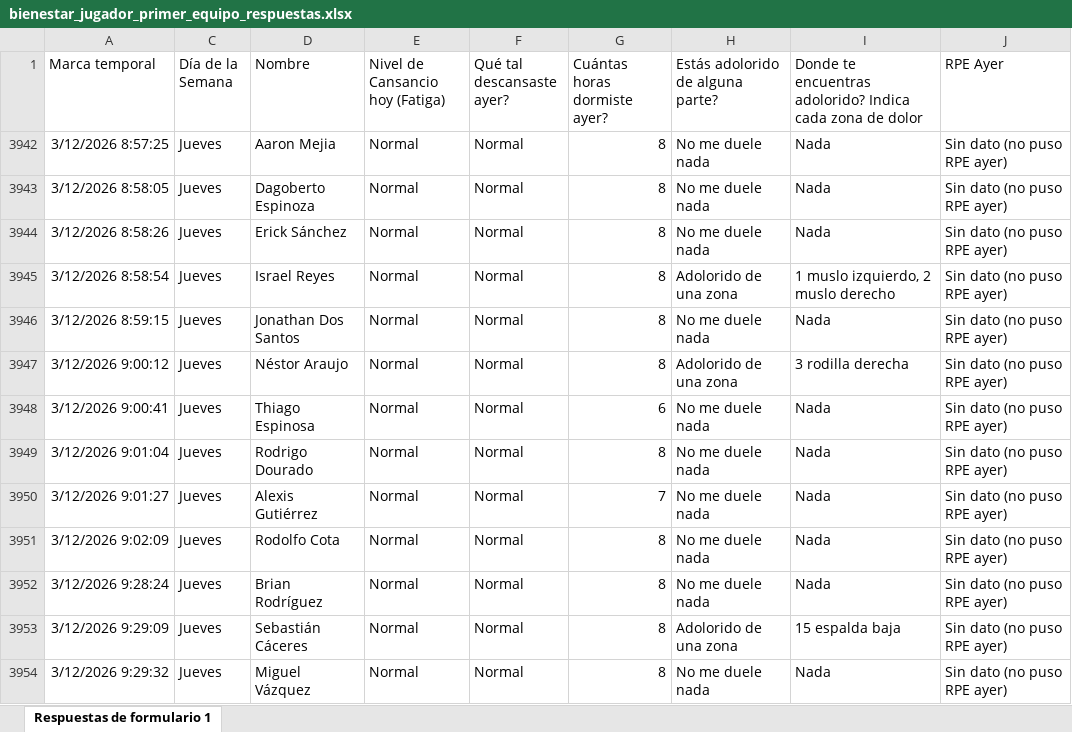
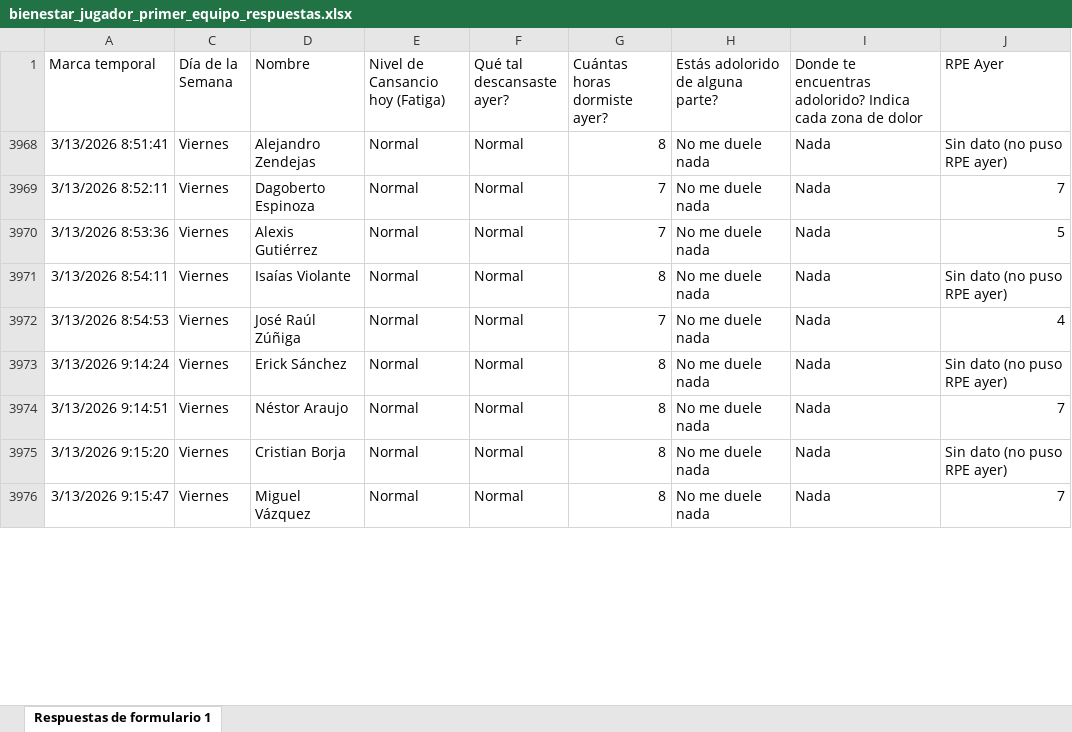
Before and after one commit to mr2293/dashboard_cargas, an Excel workbook: data/bienestar_jugador_primer_equipo_respuestas.xlsx, sheet Respuestas de formulario 1, drawn as a sheet; only a part is shown; values as stored, in another font and other column widths than the file's, no borders; charts and pictures and conditional formats and table styles not drawn; removed rows and columns are numbered as before the commit, all else as after; the diff covers the shown part only; the diff names each change by its address in the sheet, - before the commit and + after, or states it on an @@ line.

Commit message:
datos wimu

```diff
--- a/data/bienestar_jugador_primer_equipo_respuestas.xlsx (sheet Respuestas de formulario 1)
+++ b/data/bienestar_jugador_primer_equipo_respuestas.xlsx (sheet Respuestas de formulario 1)
-A3968 (Marca temporal): 3/12/2026 8:57:25
+A3968 (Marca temporal): 3/13/2026 8:51:41
-C3968:C3970 (Día de la Semana): Jueves
+C3968:C3970 (Día de la Semana): Viernes
-D3968 (Nombre): Aaron Mejia
+D3968 (Nombre): Alejandro Zendejas
-A3969 (Marca temporal): 3/12/2026 8:58:05
+A3969 (Marca temporal): 3/13/2026 8:52:11
-G3969:G3970 (Cuántas horas dormiste ayer?): 8
+G3969:G3970 (Cuántas horas dormiste ayer?): 7
-J3969 (RPE Ayer): Sin dato (no puso RPE ayer)
+J3969 (RPE Ayer): 7
-A3970 (Marca temporal): 3/12/2026 8:58:26
+A3970 (Marca temporal): 3/13/2026 8:53:36
-D3970 (Nombre): Erick Sánchez
+D3970 (Nombre): Alexis Gutiérrez
-J3970 (RPE Ayer): Sin dato (no puso RPE ayer)
+J3970 (RPE Ayer): 5
@@ row 3945 hidden: 3/12/2026 8:58:54 | Jueves | Israel Reyes | Normal | Normal | 8 | Adolorido de una zona | 1 muslo izquierdo, 2 muslo derecho | Sin dato (no puso RPE ayer) @@
-A3971 (Marca temporal): 3/12/2026 8:59:15
+A3971 (Marca temporal): 3/13/2026 8:54:11
-C3971 (Día de la Semana): Jueves
+C3971 (Día de la Semana): Viernes
-D3971 (Nombre): Jonathan Dos Santos
+D3971 (Nombre): Isaías Violante
@@ row 3947 hidden: 3/12/2026 9:00:12 | Jueves | Néstor Araujo | Normal | Normal | 8 | Adolorido de una zona | 3 rodilla derecha | Sin dato (no puso RPE ayer) @@
-A3972 (Marca temporal): 3/12/2026 9:00:41
+A3972 (Marca temporal): 3/13/2026 8:54:53
-C3972:C3973 (Día de la Semana): Jueves
+C3972:C3973 (Día de la Semana): Viernes
-D3972 (Nombre): Thiago Espinosa
+D3972 (Nombre): José Raúl Zúñiga
-G3972 (Cuántas horas dormiste ayer?): 6
+G3972 (Cuántas horas dormiste ayer?): 7
-J3972 (RPE Ayer): Sin dato (no puso RPE ayer)
+J3972 (RPE Ayer): 4
-A3973 (Marca temporal): 3/12/2026 9:01:04
+A3973 (Marca temporal): 3/13/2026 9:14:24
-D3973 (Nombre): Rodrigo Dourado
+D3973 (Nombre): Erick Sánchez
@@ row 3950 hidden: 3/12/2026 9:01:27 | Jueves | Alexis Gutiérrez | Normal | Normal | 7 | No me duele nada | Nada | Sin dato (no puso RPE ayer) @@
-A3974 (Marca temporal): 3/12/2026 9:02:09
+A3974 (Marca temporal): 3/13/2026 9:14:51
-C3974:C3975 (Día de la Semana): Jueves
+C3974:C3975 (Día de la Semana): Viernes
-D3974 (Nombre): Rodolfo Cota
+D3974 (Nombre): Néstor Araujo
-J3974 (RPE Ayer): Sin dato (no puso RPE ayer)
+J3974 (RPE Ayer): 7
-A3975 (Marca temporal): 3/12/2026 9:28:24
+A3975 (Marca temporal): 3/13/2026 9:15:20
-D3975 (Nombre): Brian Rodríguez
+D3975 (Nombre): Cristian Borja
@@ row 3953 hidden: 3/12/2026 9:29:09 | Jueves | Sebastián Cáceres | Normal | Normal | 8 | Adolorido de una zona | 15 espalda baja | Sin dato (no puso RPE ayer) @@
-A3976 (Marca temporal): 3/12/2026 9:29:32
+A3976 (Marca temporal): 3/13/2026 9:15:47
-C3976 (Día de la Semana): Jueves
+C3976 (Día de la Semana): Viernes
-J3976 (RPE Ayer): Sin dato (no puso RPE ayer)
+J3976 (RPE Ayer): 7
```
Also changed, not shown: 7 added rows, 4 hidden or unhidden rows and 29 edited cells elsewhere in this sheet, hidden cells, 2 other files.
